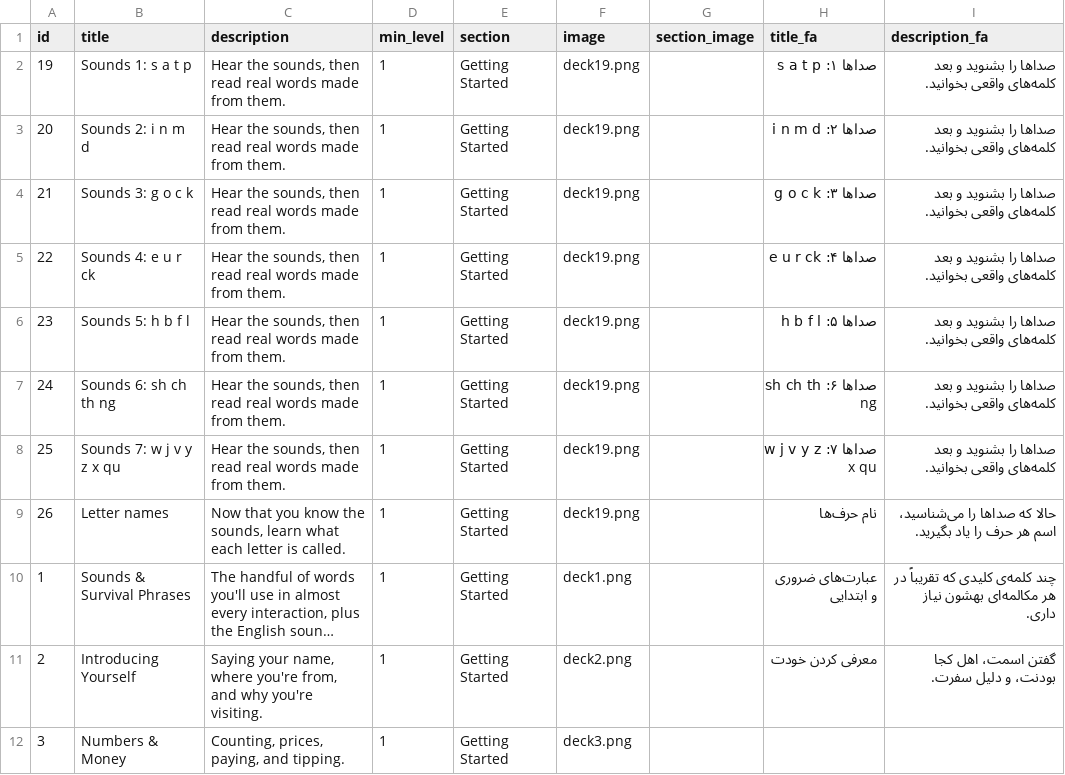
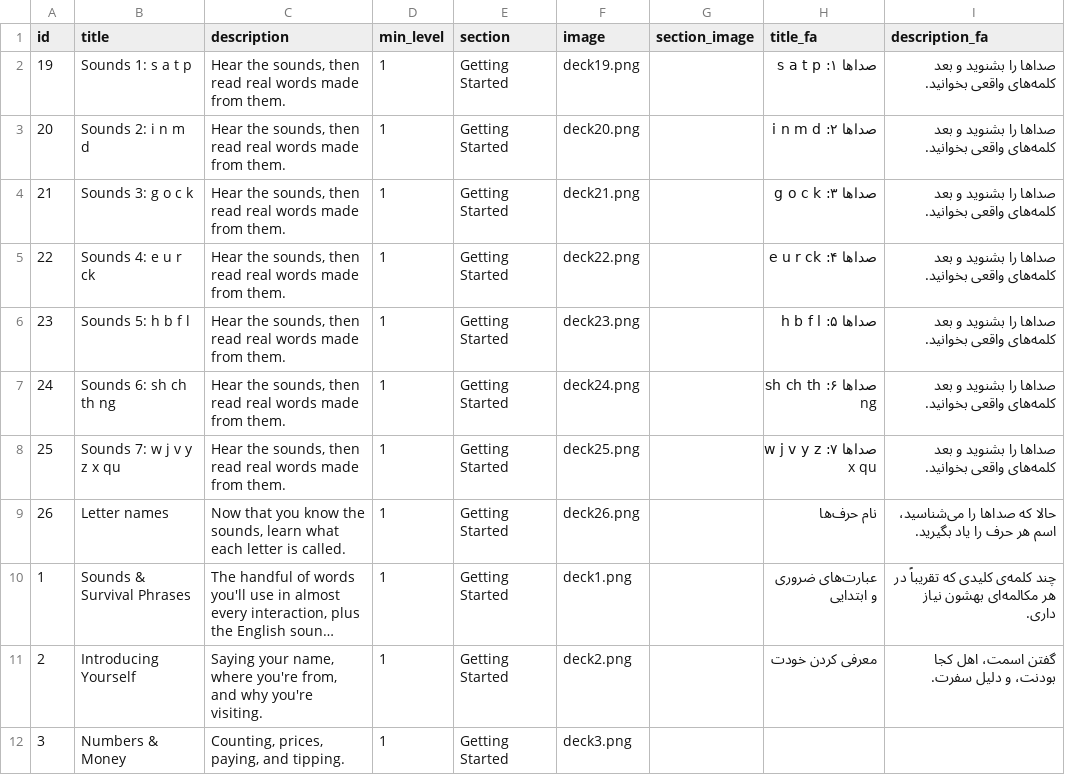
Before and after one commit to yaaddi-courses/english-for-farsi-speakers, a CSV file: source/units.csv, drawn as a sheet; only a part is shown; long unchanged cells end in …; the diff names each change by its address in the sheet, - before the commit and + after, or states it on an @@ line.

```diff
--- a/source/units.csv
+++ b/source/units.csv
-F3 (image): deck19.png
+F3 (image): deck20.png
-F4 (image): deck19.png
+F4 (image): deck21.png
-F5 (image): deck19.png
+F5 (image): deck22.png
-F6 (image): deck19.png
+F6 (image): deck23.png
-F7 (image): deck19.png
+F7 (image): deck24.png
-F8 (image): deck19.png
+F8 (image): deck25.png
-F9 (image): deck19.png
+F9 (image): deck26.png
```
Also changed, not shown: source/meta.csv, 13 other files.
